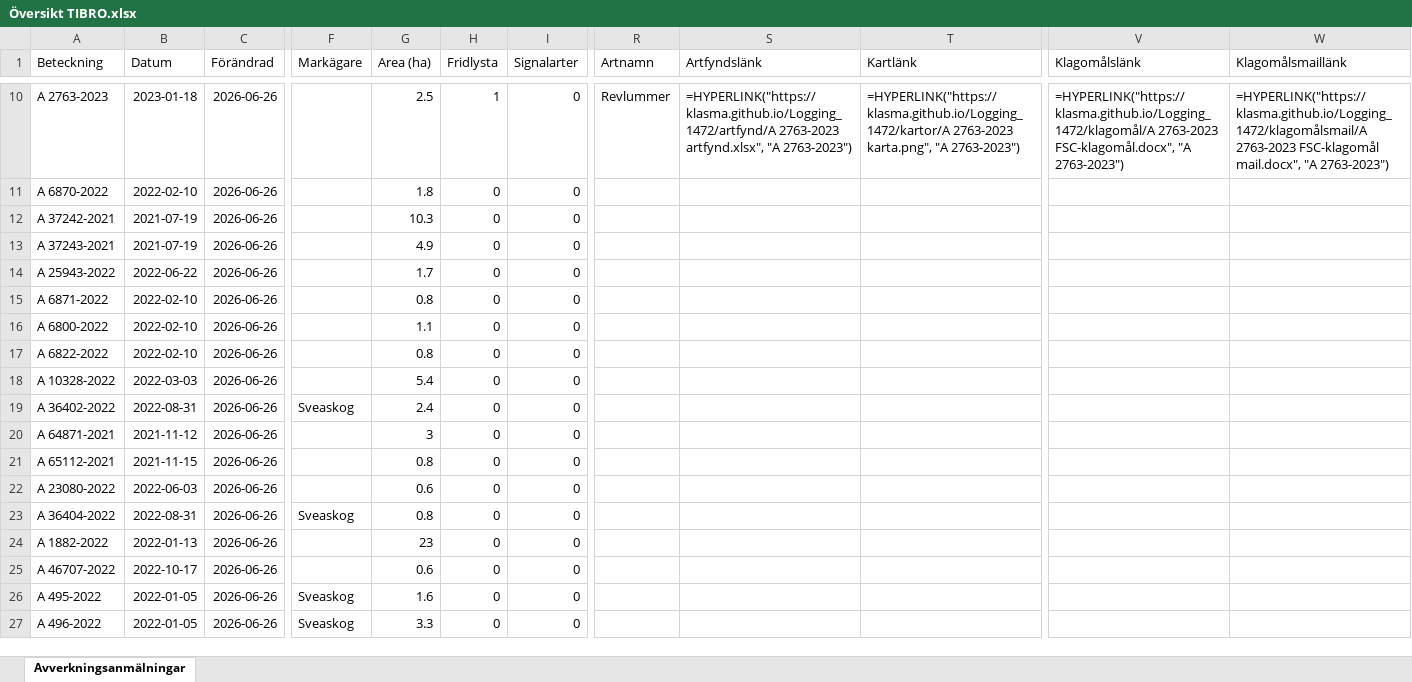
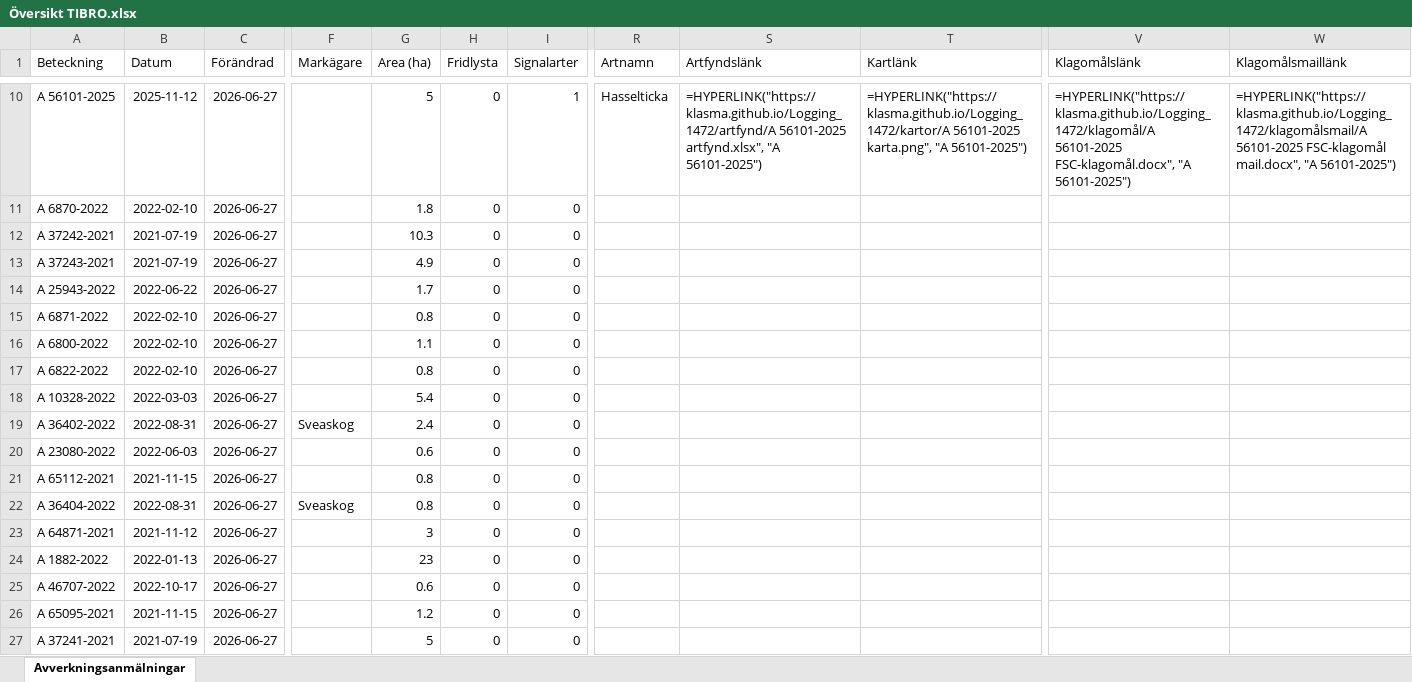
Before and after one commit to klasma/Logging_1472, an Excel workbook: Översikt TIBRO.xlsx, sheet Avverkningsanmälningar, drawn as a sheet; only a part is shown, gaps mark what is left out; values as stored, in another font and other column widths than the file's, no borders; formulas without a stored value are shown as written; the diff covers the shown part only; the diff names each change by its address in the sheet, - before the commit and + after, or states it on an @@ line.

```diff
--- a/Översikt TIBRO.xlsx (sheet Avverkningsanmälningar)
+++ b/Översikt TIBRO.xlsx (sheet Avverkningsanmälningar)
-A10 (Beteckning): A 2763-2023
+A10 (Beteckning): A 56101-2025
-B10 (Datum): 2023-01-18
+B10 (Datum): 2025-11-12
-C10:C27 (Förändrad): 2026-06-26
+C10:C27 (Förändrad): 2026-06-27
-G10 (Area (ha)): 2.5
+G10 (Area (ha)): 5
-H10 (Fridlysta): 1
+H10 (Fridlysta): 0
-I10 (Signalarter): 0
+I10 (Signalarter): 1
-R10 (Artnamn): Revlummer
+R10 (Artnamn): Hasselticka
-S10 (Artfyndslänk): =HYPERLINK("https://klasma.github.io/Logging_1472/artfynd/A 2763-2023 artfynd.xlsx", "A 2763-2023")
+S10 (Artfyndslänk): =HYPERLINK("https://klasma.github.io/Logging_1472/artfynd/A 56101-2025 artfynd.xlsx", "A 56101-2025")
-T10 (Kartlänk): =HYPERLINK("https://klasma.github.io/Logging_1472/kartor/A 2763-2023 karta.png", "A 2763-2023")
+T10 (Kartlänk): =HYPERLINK("https://klasma.github.io/Logging_1472/kartor/A 56101-2025 karta.png", "A 56101-2025")
-V10 (Klagomålslänk): =HYPERLINK("https://klasma.github.io/Logging_1472/klagomål/A 2763-2023 FSC-klagomål.docx", "A 2763-2023")
+V10 (Klagomålslänk): =HYPERLINK("https://klasma.github.io/Logging_1472/klagomål/A 56101-2025 FSC-klagomål.docx", "A 56101-2025")
-W10 (Klagomålsmaillänk): =HYPERLINK("https://klasma.github.io/Logging_1472/klagomålsmail/A 2763-2023 FSC-klagomål mail.docx", "A 2763-2023")
+W10 (Klagomålsmaillänk): =HYPERLINK("https://klasma.github.io/Logging_1472/klagomålsmail/A 56101-2025 FSC-klagomål mail.docx", "A 56101-2025")
-A20 (Beteckning): A 64871-2021
+A20 (Beteckning): A 23080-2022
-B20 (Datum): 2021-11-12
+B20 (Datum): 2022-06-03
-G20 (Area (ha)): 3
+G20 (Area (ha)): 0.6
-A22 (Beteckning): A 23080-2022
+A22 (Beteckning): A 36404-2022
-B22 (Datum): 2022-06-03
+B22 (Datum): 2022-08-31
-F22 (Markägare): (empty)
+F22 (Markägare): Sveaskog
-G22 (Area (ha)): 0.6
+G22 (Area (ha)): 0.8
-A23 (Beteckning): A 36404-2022
+A23 (Beteckning): A 64871-2021
-B23 (Datum): 2022-08-31
+B23 (Datum): 2021-11-12
-F23 (Markägare): Sveaskog
+F23 (Markägare): (empty)
-G23 (Area (ha)): 0.8
+G23 (Area (ha)): 3
-A26 (Beteckning): A 495-2022
+A26 (Beteckning): A 65095-2021
-B26 (Datum): 2022-01-05
+B26 (Datum): 2021-11-15
-F26:F27 (Markägare): Sveaskog
+F26:F27 (Markägare): (empty)
-G26 (Area (ha)): 1.6
+G26 (Area (ha)): 1.2
-A27 (Beteckning): A 496-2022
+A27 (Beteckning): A 37241-2021
-B27 (Datum): 2022-01-05
+B27 (Datum): 2021-07-19
-G27 (Area (ha)): 3.3
+G27 (Area (ha)): 5
```
Also changed, not shown: 491 edited cells elsewhere in this sheet, artfynd/A 25330-2026 artfynd.xlsx, artfynd/A 2763-2023 artfynd.xlsx, 46 other files.
